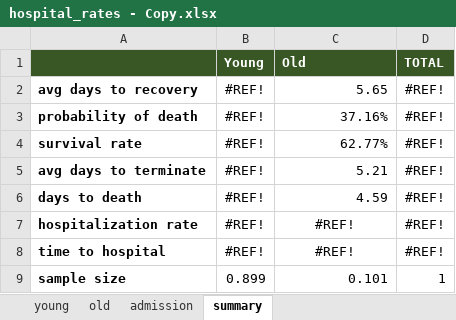
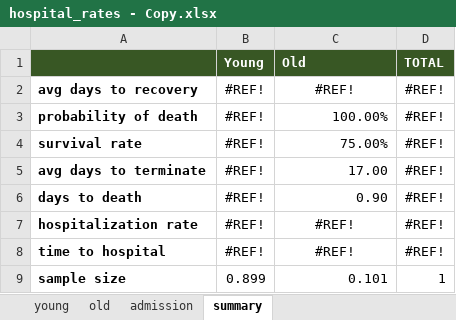
Before and after one commit to zuzancek/corona, an Excel workbook: SEIR_2_wave/data/calibration/hospital_rates - Copy.xlsx, sheet summary, drawn as a sheet; values as stored, in another font and other column widths than the file's, no borders; the diff names each change by its address in the sheet, - before the commit and + after, or states it on an @@ line.

```diff
--- a/SEIR_2_wave/data/calibration/hospital_rates - Copy.xlsx (sheet summary)
+++ b/SEIR_2_wave/data/calibration/hospital_rates - Copy.xlsx (sheet summary)
-C2 (Old): 5.65
+C2 (Old): #REF!
-C2 alignment: right
+C2 alignment: center
-C3 (Old): 37.16%
+C3 (Old): 100.00%
-C4 (Old): 62.77%
+C4 (Old): 75.00%
-C5 (Old): 5.21
+C5 (Old): 17.00
-C6 (Old): 4.59
+C6 (Old): 0.90
```
Also changed, not shown: sheet old, sheet young, formulas that keep their value, charts or pictures.
